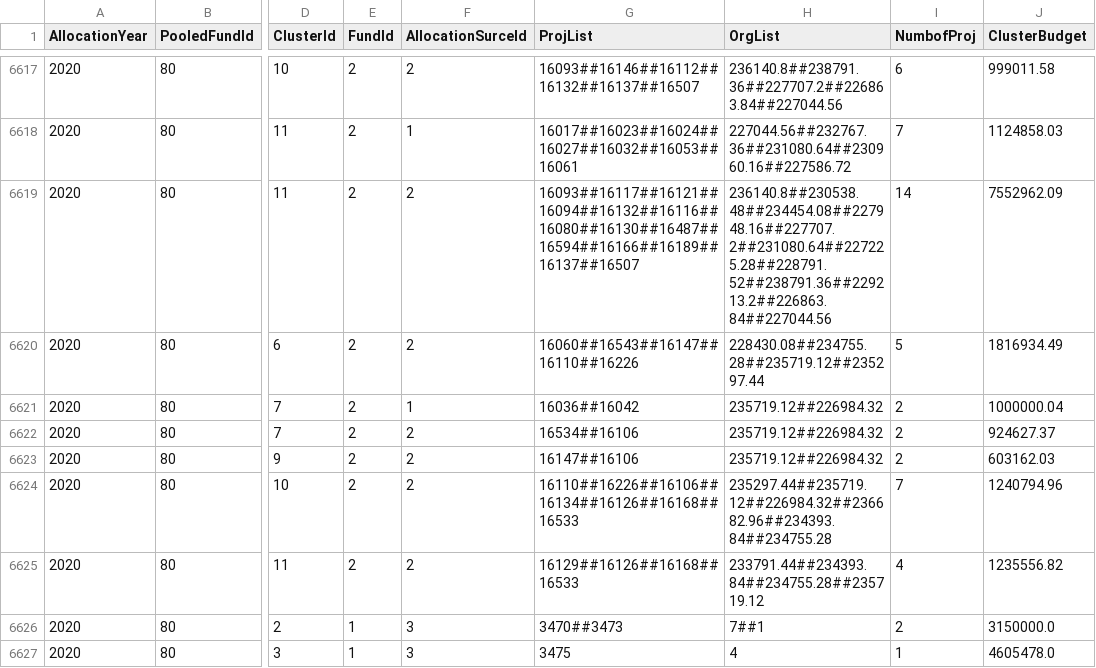
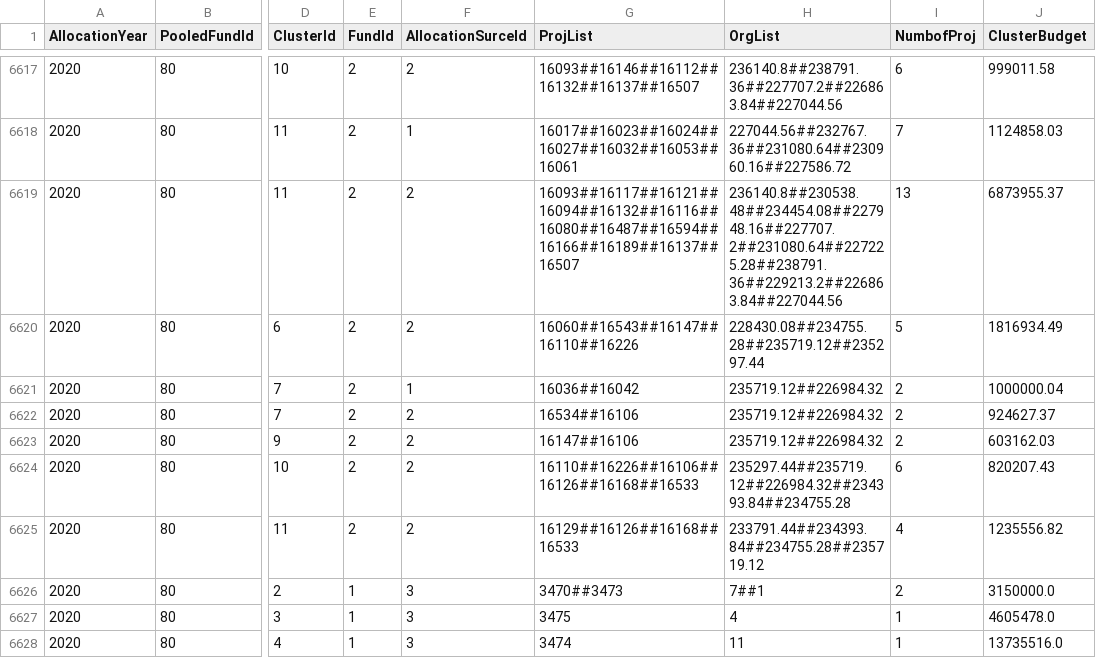
Before and after one commit to CBPFGMS/pf-onebi-data, a CSV file: allocationSummary.csv, drawn as a sheet; only a part is shown, gaps mark what is left out; the shorter side is filled out with more unchanged rows; the diff names each change by its address in the sheet, - before the commit and + after, or states it on an @@ line.

Commit message:
Snapshot refreshed

```diff
--- a/allocationSummary.csv
+++ b/allocationSummary.csv
-G6619 (ProjList): 16093##16117##16121##16094##16132##16116##16080##16130##16487##16594##16166##16189##16137##16507
+G6619 (ProjList): 16093##16117##16121##16094##16132##16116##16080##16487##16594##16166##16189##16137##16507
-H6619 (OrgList): 236140.8##230538.48##234454.08##227948.16##227707.2##231080.64##227225.28##228791.52##238791.36##229213.2##226863.84##227044.56
+H6619 (OrgList): 236140.8##230538.48##234454.08##227948.16##227707.2##231080.64##227225.28##238791.36##229213.2##226863.84##227044.56
-I6619 (NumbofProj): 14
+I6619 (NumbofProj): 13
-J6619 (ClusterBudget): 7552962.09
+J6619 (ClusterBudget): 6873955.37
-G6624 (ProjList): 16110##16226##16106##16134##16126##16168##16533
+G6624 (ProjList): 16110##16226##16106##16126##16168##16533
-H6624 (OrgList): 235297.44##235719.12##226984.32##236682.96##234393.84##234755.28
+H6624 (OrgList): 235297.44##235719.12##226984.32##234393.84##234755.28
-I6624 (NumbofProj): 7
+I6624 (NumbofProj): 6
-J6624 (ClusterBudget): 1240794.96
+J6624 (ClusterBudget): 820207.43
```
